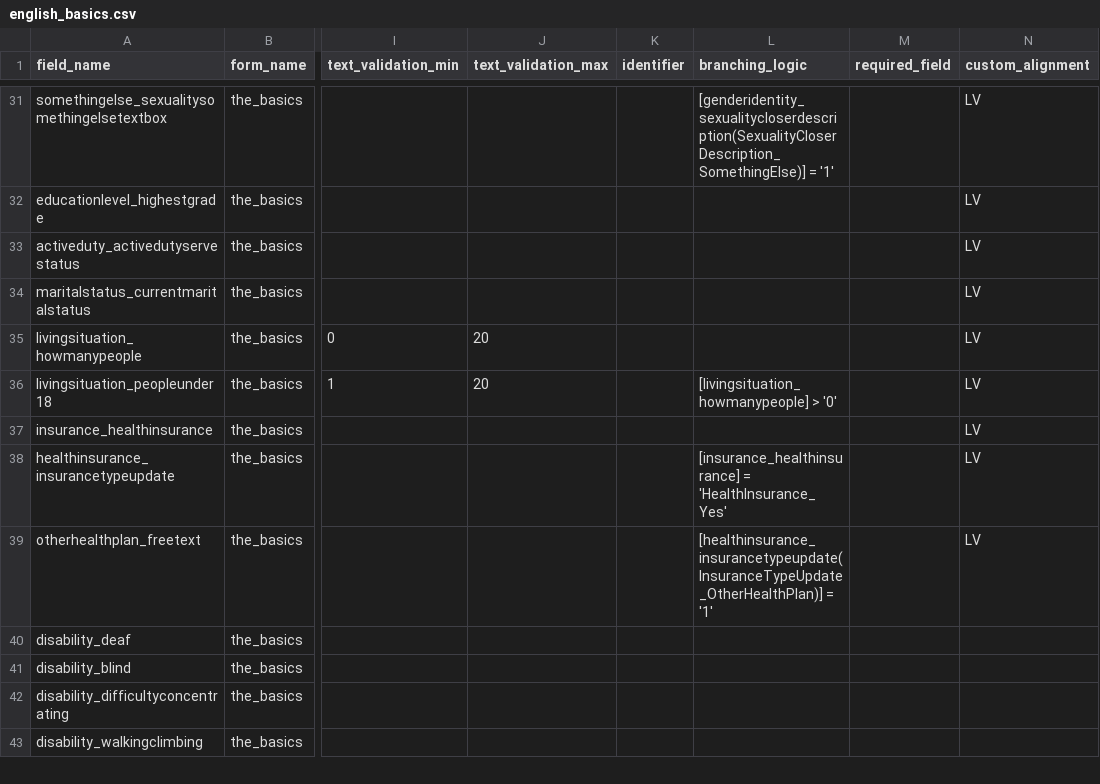
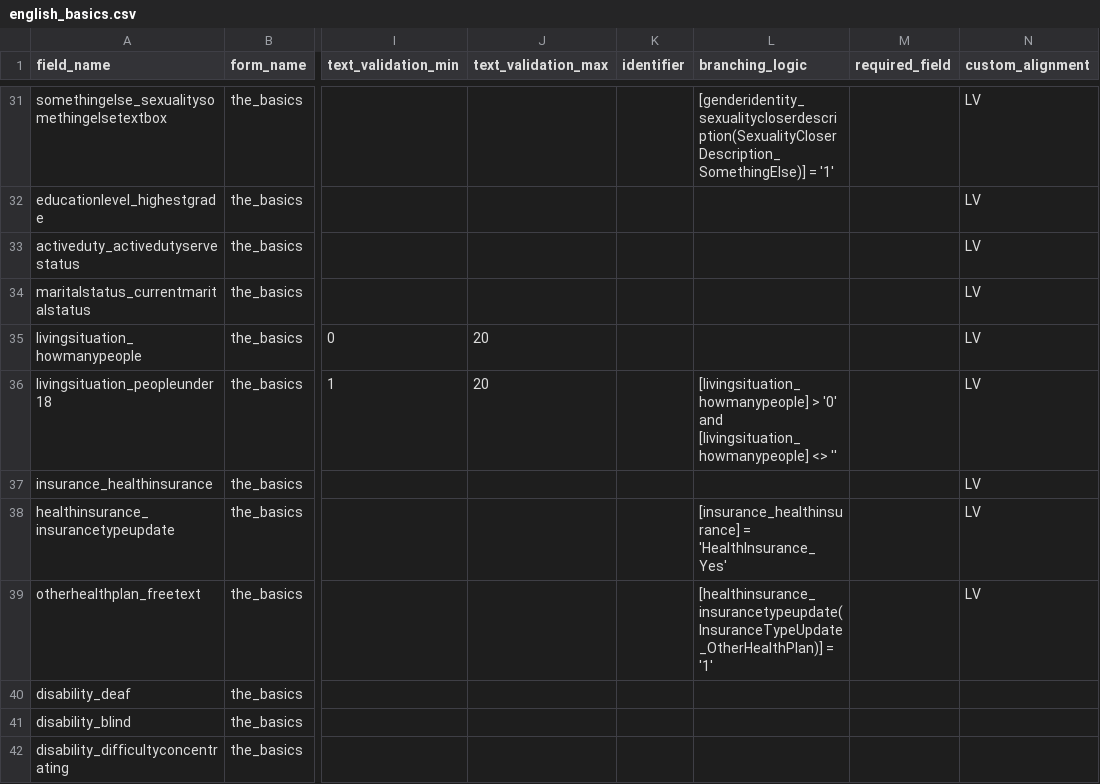
Before and after one commit to hwalker23/AoU-REDCap-DataDictionaries, a CSV file: english_data_dictionaries/english_basics.csv, drawn as a sheet; only a part is shown, gaps mark what is left out; the shorter side is filled out with more unchanged rows; the diff covers the shown part only; the diff names each change by its address in the sheet, - before the commit and + after, or states it on an @@ line.

```diff
--- a/english_data_dictionaries/english_basics.csv
+++ b/english_data_dictionaries/english_basics.csv
-L36 (branching_logic): …> '0'
+L36 (branching_logic): …> '0' and [livingsituation_howmanypeople] <> ''
```
Also changed, not shown: 2 added rows, 2 removed rows and 11 edited cells elsewhere in this file, english_data_dictionaries/english_fall_minute.csv, english_data_dictionaries/english_new_year_minute.csv, 4 other files.
